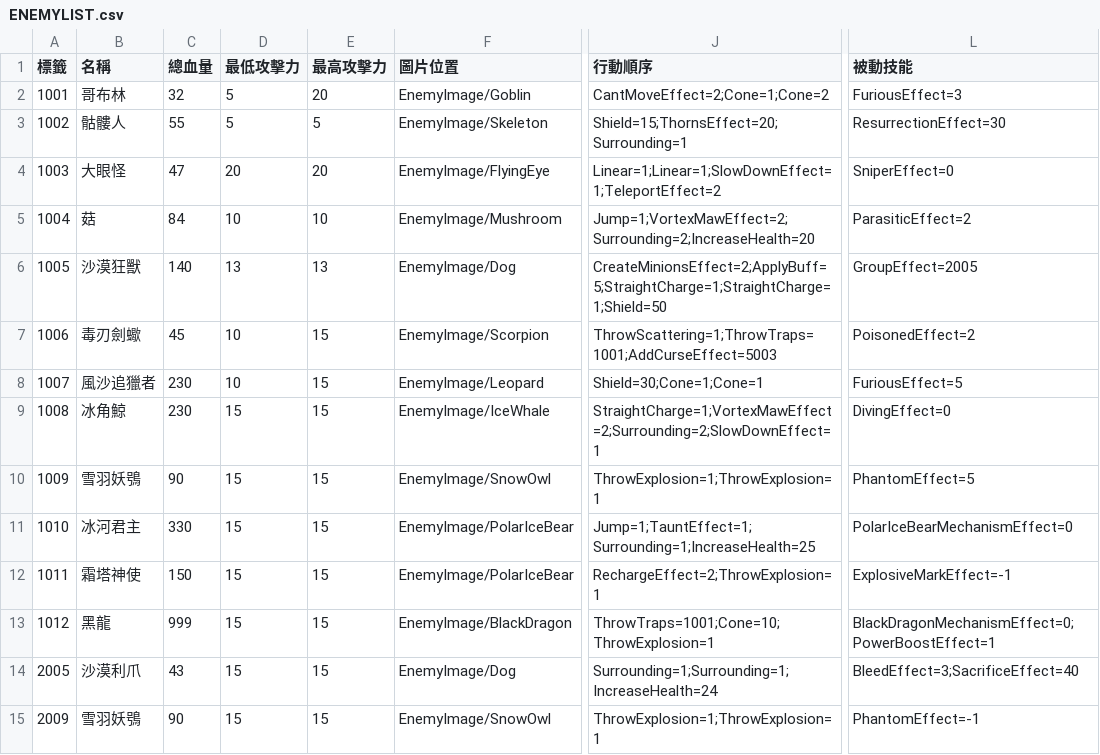
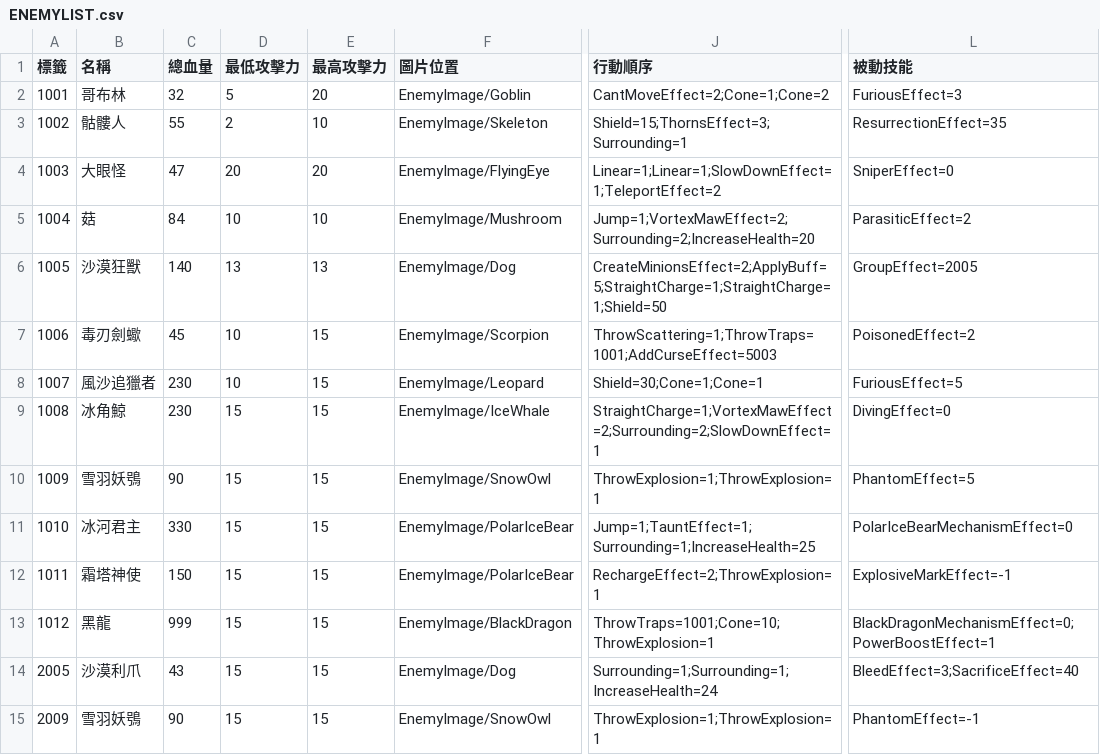
Before and after one commit to yucheng0210/Card, a CSV file: Assets/StreamingAssets/ENEMYLIST.csv, drawn as a sheet; only a part is shown, gaps mark what is left out; the diff names each change by its address in the sheet, - before the commit and + after, or states it on an @@ line.

```diff
--- a/Assets/StreamingAssets/ENEMYLIST.csv
+++ b/Assets/StreamingAssets/ENEMYLIST.csv
-D3 (最低攻擊力): 5
+D3 (最低攻擊力): 2
-E3 (最高攻擊力): 5
+E3 (最高攻擊力): 10
-J3 (行動順序): Shield=15;ThornsEffect=20;Surrounding=1
+J3 (行動順序): Shield=15;ThornsEffect=3;Surrounding=1
-L3 (被動技能): ResurrectionEffect=30
+L3 (被動技能): ResurrectionEffect=35
```
Also changed, not shown: Assets/StreamingAssets/LEVELTYPELIST.csv, 10 other files.
